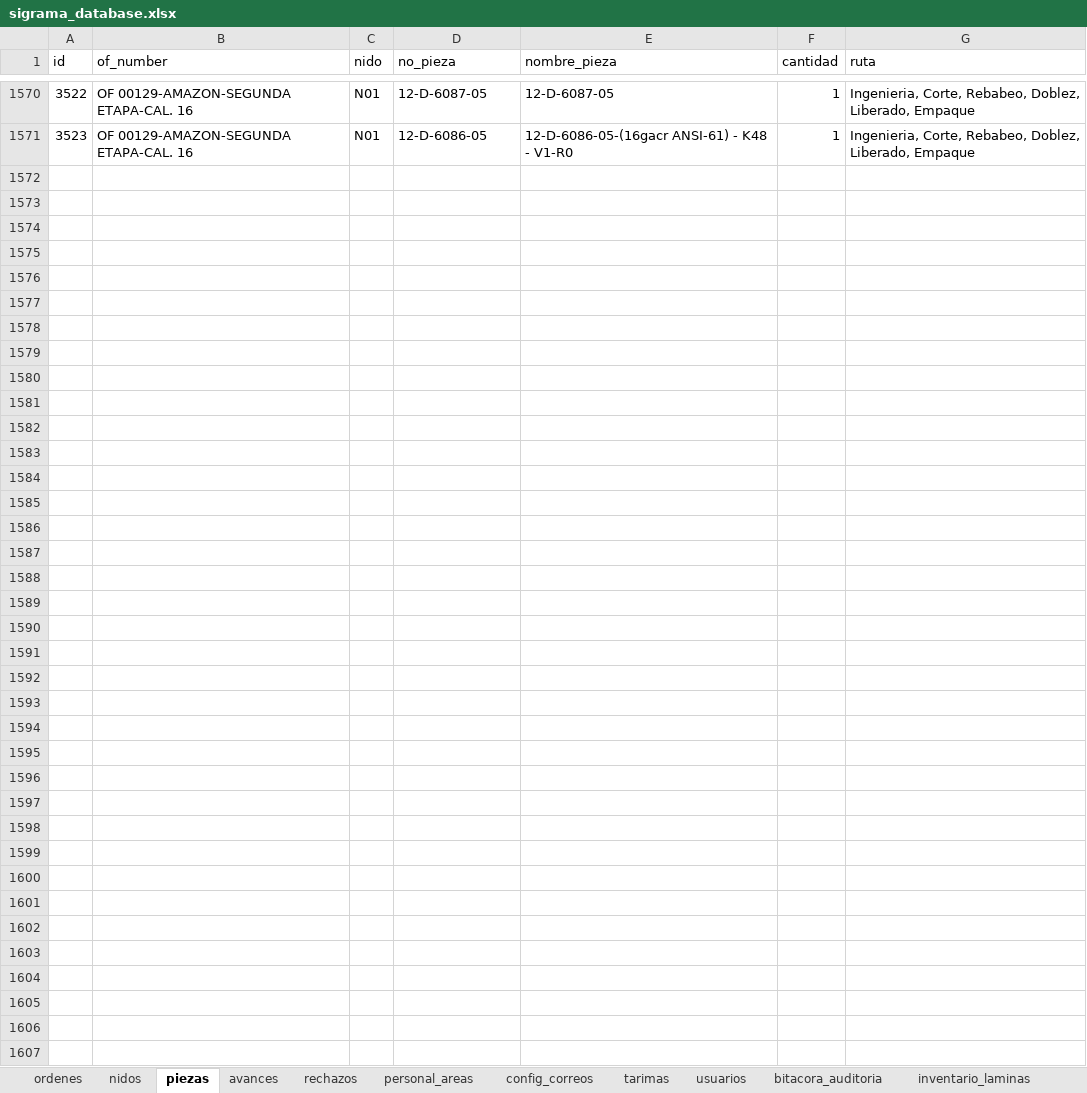
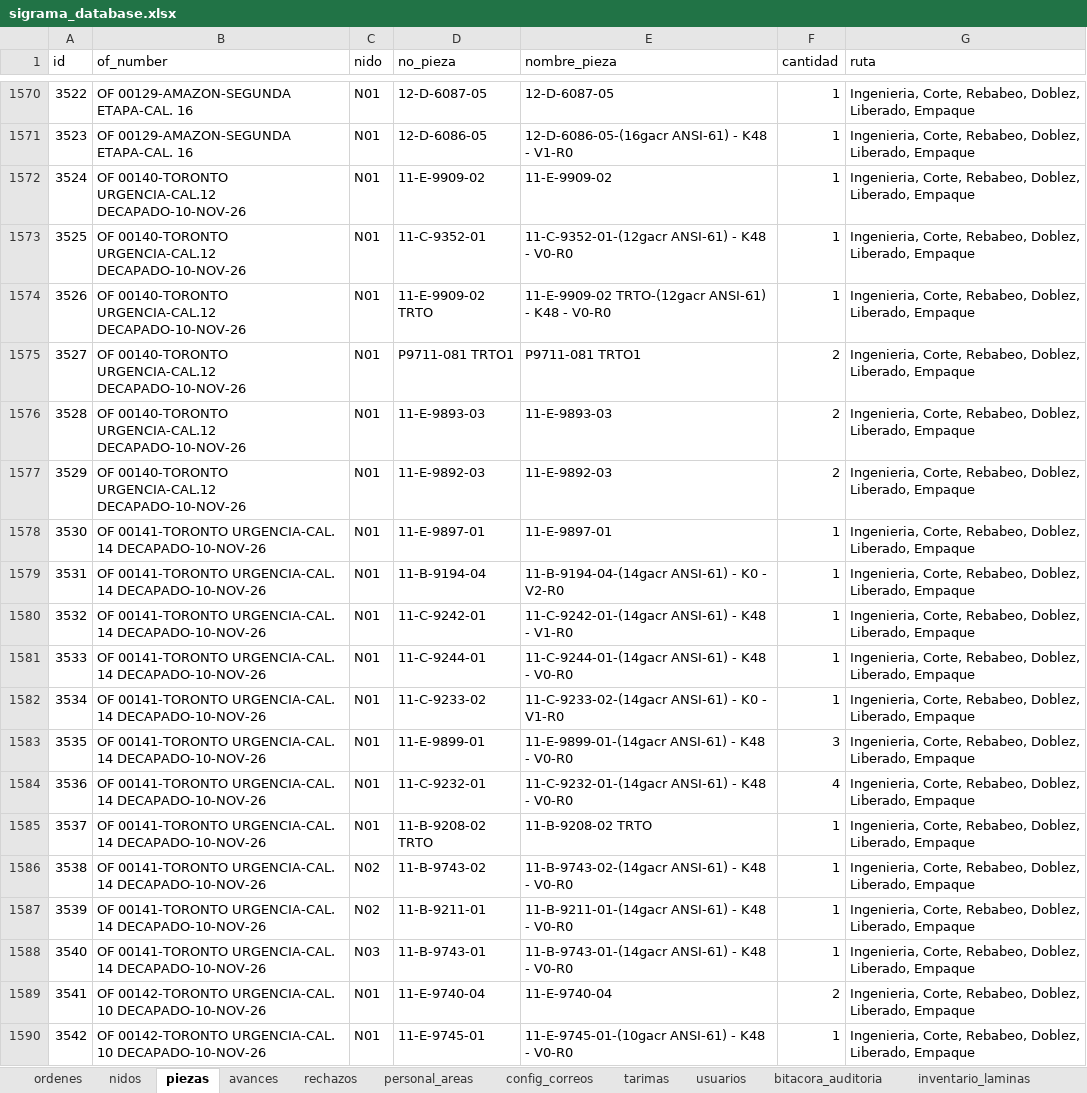
Before and after one commit to jesusalbertomoraleslopez-byte/sigrama_po_tracker, an Excel workbook: data/sync_databases/sigrama_database.xlsx, sheet piezas, drawn as a sheet; only a part is shown, gaps mark what is left out; values as stored, in another font and other column widths than the file's, no borders; the diff names each change by its address in the sheet, - before the commit and + after, or states it on an @@ line.

```diff
--- a/data/sync_databases/sigrama_database.xlsx (sheet piezas)
+++ b/data/sync_databases/sigrama_database.xlsx (sheet piezas)
+row 1572: 3524 | OF 00140-TORONTO URGENCIA-CAL.12 DECAPADO-10-NOV-26 | N01 | 11-E-9909-02 | 11-E-9909-02 | 1 | Ingenieria, Corte, Rebabeo, Doblez, Liberado, Empaque
+row 1573: 3525 | OF 00140-TORONTO URGENCIA-CAL.12 DECAPADO-10-NOV-26 | N01 | 11-C-9352-01 | 11-C-9352-01-(12gacr ANSI-61) - K48 - V0-R0 | 1 | Ingenieria, Corte, Rebabeo, Doblez, Liberado, Empaque
+row 1574: 3526 | OF 00140-TORONTO URGENCIA-CAL.12 DECAPADO-10-NOV-26 | N01 | 11-E-9909-02 TRTO | 11-E-9909-02 TRTO-(12gacr ANSI-61) - K48 - V0-R0 | 1 | Ingenieria, Corte, Rebabeo, Doblez, Liberado, Empaque
+row 1575: 3527 | OF 00140-TORONTO URGENCIA-CAL.12 DECAPADO-10-NOV-26 | N01 | P9711-081 TRTO1 | P9711-081 TRTO1 | 2 | Ingenieria, Corte, Rebabeo, Doblez, Liberado, Empaque
+row 1576: 3528 | OF 00140-TORONTO URGENCIA-CAL.12 DECAPADO-10-NOV-26 | N01 | 11-E-9893-03 | 11-E-9893-03 | 2 | Ingenieria, Corte, Rebabeo, Doblez, Liberado, Empaque
+row 1577: 3529 | OF 00140-TORONTO URGENCIA-CAL.12 DECAPADO-10-NOV-26 | N01 | 11-E-9892-03 | 11-E-9892-03 | 2 | Ingenieria, Corte, Rebabeo, Doblez, Liberado, Empaque
+row 1578: 3530 | OF 00141-TORONTO URGENCIA-CAL. 14 DECAPADO-10-NOV-26 | N01 | 11-E-9897-01 | 11-E-9897-01 | 1 | Ingenieria, Corte, Rebabeo, Doblez, Liberado, Empaque
+row 1579: 3531 | OF 00141-TORONTO URGENCIA-CAL. 14 DECAPADO-10-NOV-26 | N01 | 11-B-9194-04 | 11-B-9194-04-(14gacr ANSI-61) - K0 - V2-R0 | 1 | Ingenieria, Corte, Rebabeo, Doblez, Liberado, Empaque
+row 1580: 3532 | OF 00141-TORONTO URGENCIA-CAL. 14 DECAPADO-10-NOV-26 | N01 | 11-C-9242-01 | 11-C-9242-01-(14gacr ANSI-61) - K48 - V1-R0 | 1 | Ingenieria, Corte, Rebabeo, Doblez, Liberado, Empaque
+row 1581: 3533 | OF 00141-TORONTO URGENCIA-CAL. 14 DECAPADO-10-NOV-26 | N01 | 11-C-9244-01 | 11-C-9244-01-(14gacr ANSI-61) - K48 - V0-R0 | 1 | Ingenieria, Corte, Rebabeo, Doblez, Liberado, Empaque
+row 1582: 3534 | OF 00141-TORONTO URGENCIA-CAL. 14 DECAPADO-10-NOV-26 | N01 | 11-C-9233-02 | 11-C-9233-02-(14gacr ANSI-61) - K0 - V1-R0 | 1 | Ingenieria, Corte, Rebabeo, Doblez, Liberado, Empaque
+row 1583: 3535 | OF 00141-TORONTO URGENCIA-CAL. 14 DECAPADO-10-NOV-26 | N01 | 11-E-9899-01 | 11-E-9899-01-(14gacr ANSI-61) - K48 - V0-R0 | 3 | Ingenieria, Corte, Rebabeo, Doblez, Liberado, Empaque
+row 1584: 3536 | OF 00141-TORONTO URGENCIA-CAL. 14 DECAPADO-10-NOV-26 | N01 | 11-C-9232-01 | 11-C-9232-01-(14gacr ANSI-61) - K48 - V0-R0 | 4 | Ingenieria, Corte, Rebabeo, Doblez, Liberado, Empaque
+row 1585: 3537 | OF 00141-TORONTO URGENCIA-CAL. 14 DECAPADO-10-NOV-26 | N01 | 11-B-9208-02 TRTO | 11-B-9208-02 TRTO | 1 | Ingenieria, Corte, Rebabeo, Doblez, Liberado, Empaque
+row 1586: 3538 | OF 00141-TORONTO URGENCIA-CAL. 14 DECAPADO-10-NOV-26 | N02 | 11-B-9743-02 | 11-B-9743-02-(14gacr ANSI-61) - K48 - V0-R0 | 1 | Ingenieria, Corte, Rebabeo, Doblez, Liberado, Empaque
+row 1587: 3539 | OF 00141-TORONTO URGENCIA-CAL. 14 DECAPADO-10-NOV-26 | N02 | 11-B-9211-01 | 11-B-9211-01-(14gacr ANSI-61) - K48 - V0-R0 | 1 | Ingenieria, Corte, Rebabeo, Doblez, Liberado, Empaque
+row 1588: 3540 | OF 00141-TORONTO URGENCIA-CAL. 14 DECAPADO-10-NOV-26 | N03 | 11-B-9743-01 | 11-B-9743-01-(14gacr ANSI-61) - K48 - V0-R0 | 1 | Ingenieria, Corte, Rebabeo, Doblez, Liberado, Empaque
+row 1589: 3541 | OF 00142-TORONTO URGENCIA-CAL. 10 DECAPADO-10-NOV-26 | N01 | 11-E-9740-04 | 11-E-9740-04 | 2 | Ingenieria, Corte, Rebabeo, Doblez, Liberado, Empaque
+row 1590: 3542 | OF 00142-TORONTO URGENCIA-CAL. 10 DECAPADO-10-NOV-26 | N01 | 11-E-9745-01 | 11-E-9745-01-(10gacr ANSI-61) - K48 - V0-R0 | 1 | Ingenieria, Corte, Rebabeo, Doblez, Liberado, Empaque
```
Also changed, not shown: sheet avances, sheet ordenes, sheet nidos, sheet bitacora_auditoria, data/BD_POs_Partidas_Detalladas.xlsx, data/BD_Requerimientos_POs.xlsx, 11 other files.
